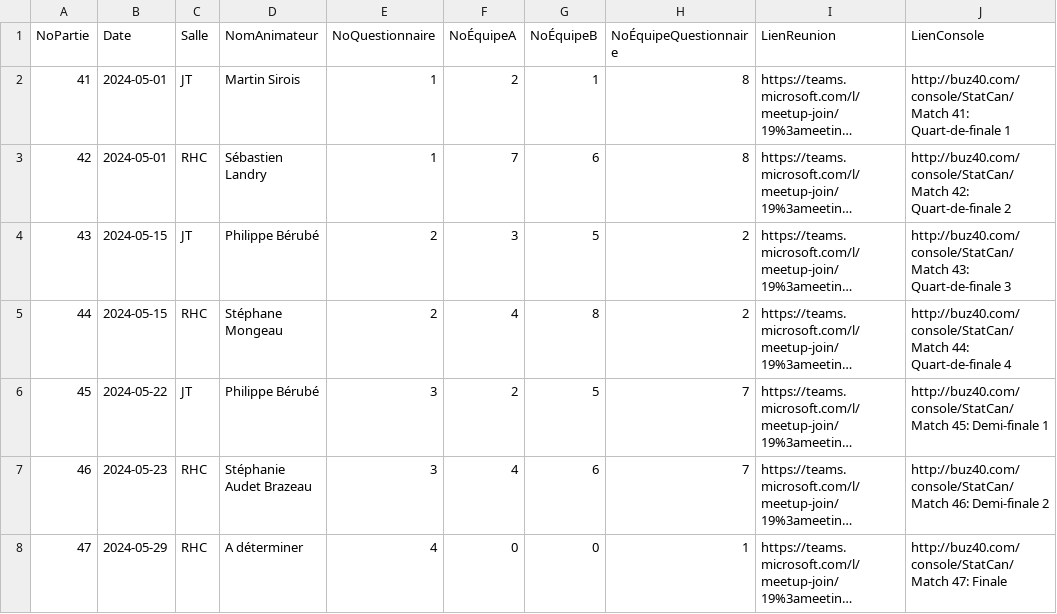
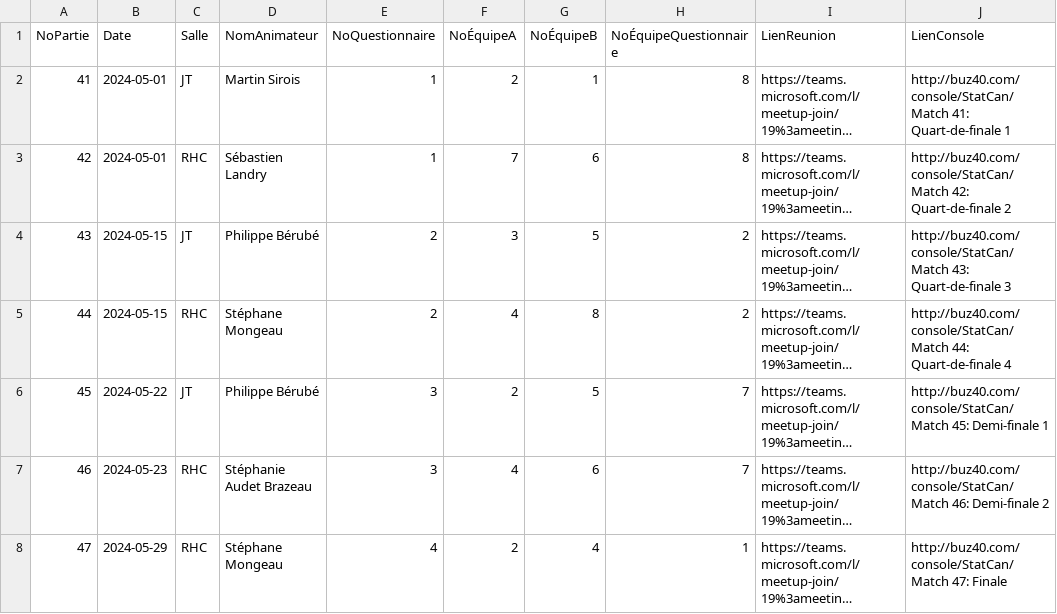
Before and after one commit to gehstatcan/gehstatcan.github.io, a CSV file: Saison22/DonnéesCSV/tblParties_series.csv, drawn as a sheet; only a part is shown; long unchanged cells end in …; the diff names each change by its address in the sheet, - before the commit and + after, or states it on an @@ line.

```diff
--- a/Saison22/DonnéesCSV/tblParties_series.csv
+++ b/Saison22/DonnéesCSV/tblParties_series.csv
-D8 (NomAnimateur): A déterminer
+D8 (NomAnimateur): Stéphane Mongeau
-F8 (NoÉquipeA): 0
+F8 (NoÉquipeA): 2
-G8 (NoÉquipeB): 0
+G8 (NoÉquipeB): 4
```
Also changed, not shown: Saison22/DonnéesCSV/tblRépondantsParJoueurs_series.csv, 5 other files.
